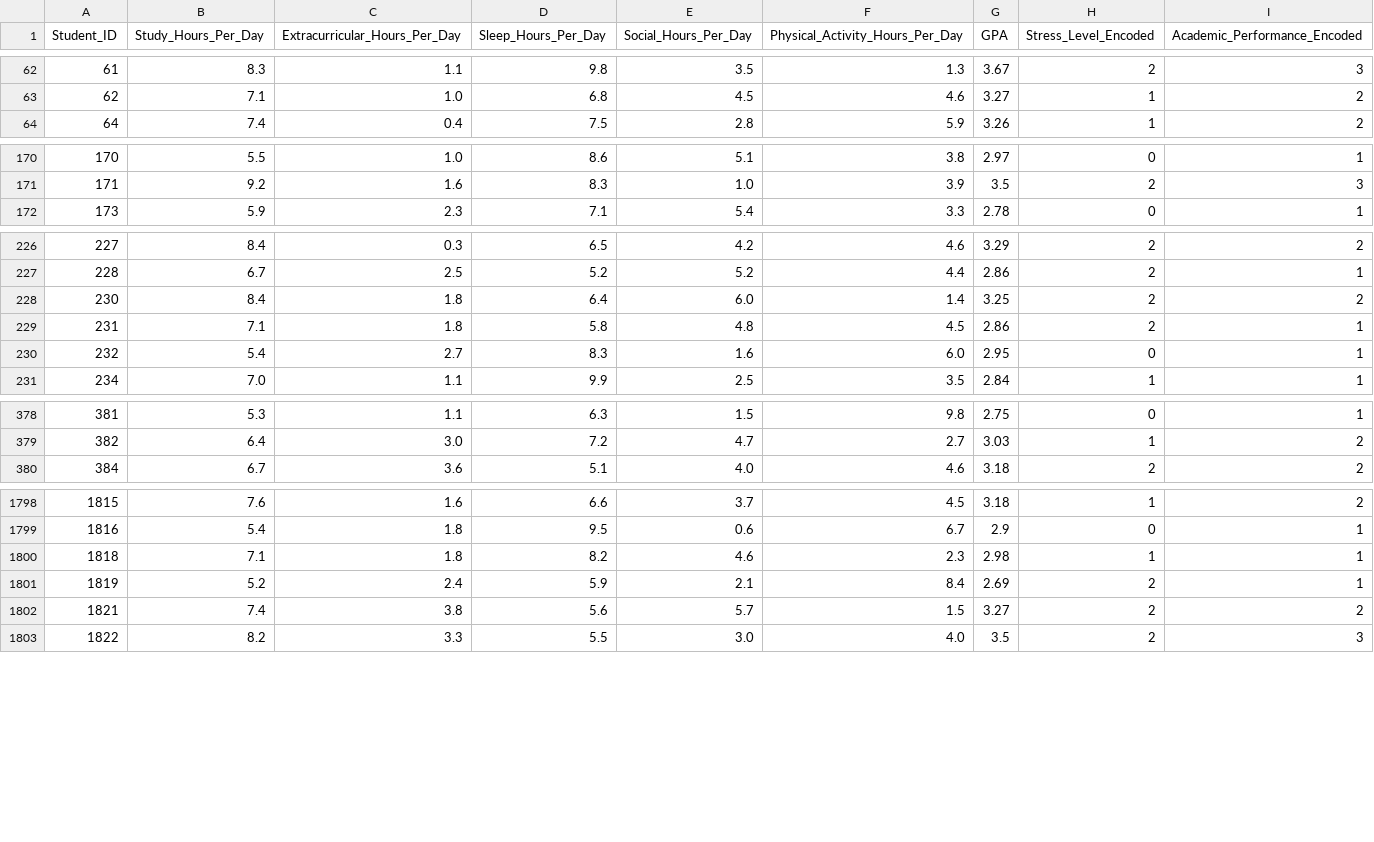
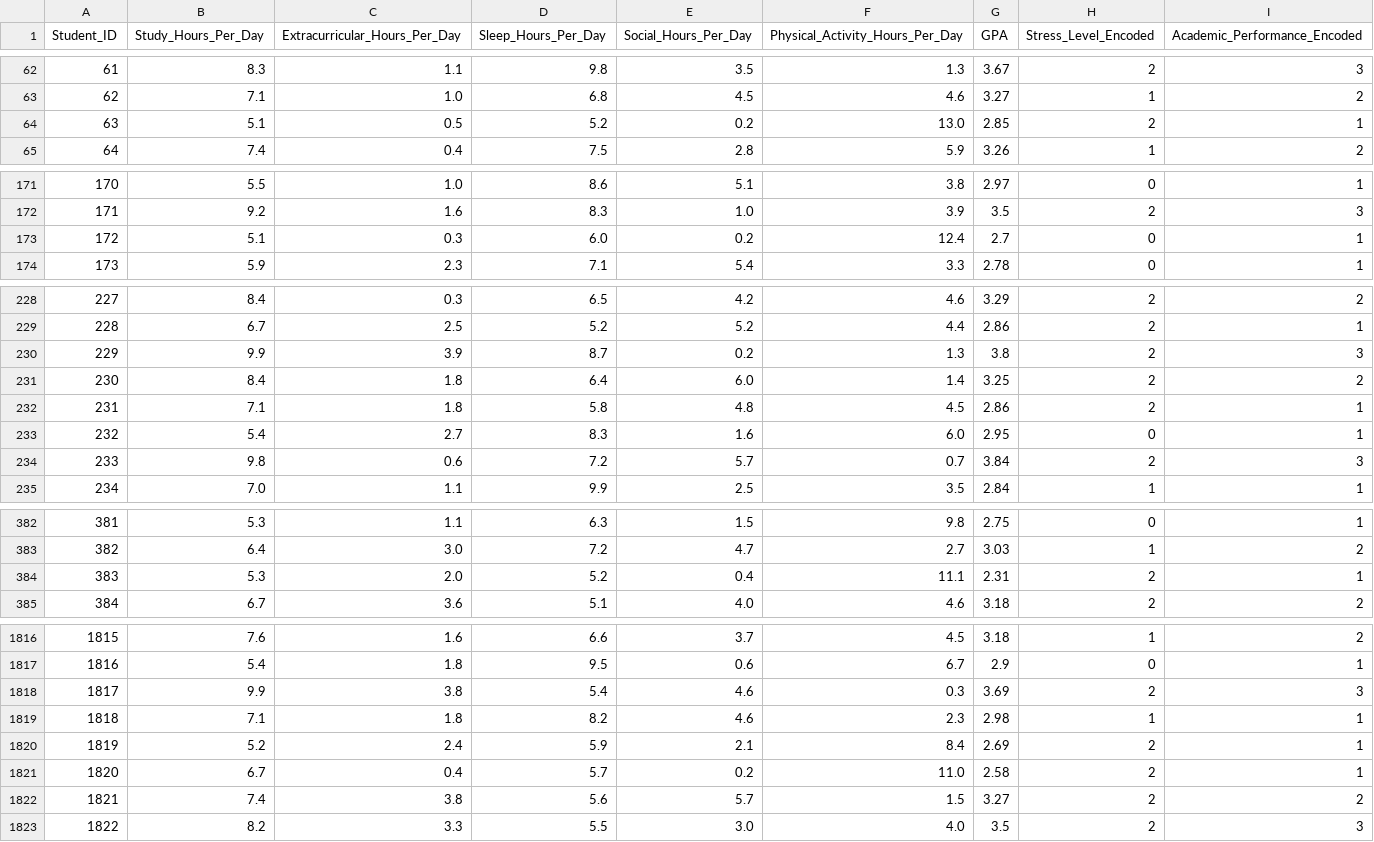
Before and after one commit to akbarekaputra01/Nostressia-ML, a CSV file: Current-Stress/datasets/preprocessed/student_lifestyle_dataset_preprocessed.csv, drawn as a sheet; only a part is shown, gaps mark what is left out; the diff covers the shown part only; the diff names each change by its address in the sheet, - before the commit and + after, or states it on an @@ line.

```diff
--- a/Current-Stress/datasets/preprocessed/student_lifestyle_dataset_preprocessed.csv
+++ b/Current-Stress/datasets/preprocessed/student_lifestyle_dataset_preprocessed.csv
+row 64: 63 | 5.1 | 0.5 | 5.2 | 0.2 | 13.0 | 2.85 | 2 | 1
+row 173: 172 | 5.1 | 0.3 | 6.0 | 0.2 | 12.4 | 2.7 | 0 | 1
+row 230: 229 | 9.9 | 3.9 | 8.7 | 0.2 | 1.3 | 3.8 | 2 | 3
+row 234: 233 | 9.8 | 0.6 | 7.2 | 5.7 | 0.7 | 3.84 | 2 | 3
+row 384: 383 | 5.3 | 2.0 | 5.2 | 0.4 | 11.1 | 2.31 | 2 | 1
+row 1818: 1817 | 9.9 | 3.8 | 5.4 | 4.6 | 0.3 | 3.69 | 2 | 3
+row 1821: 1820 | 6.7 | 0.4 | 5.7 | 0.2 | 11.0 | 2.58 | 2 | 1
```
Also changed, not shown: 13 added rows elsewhere in this file, 15 other files.
